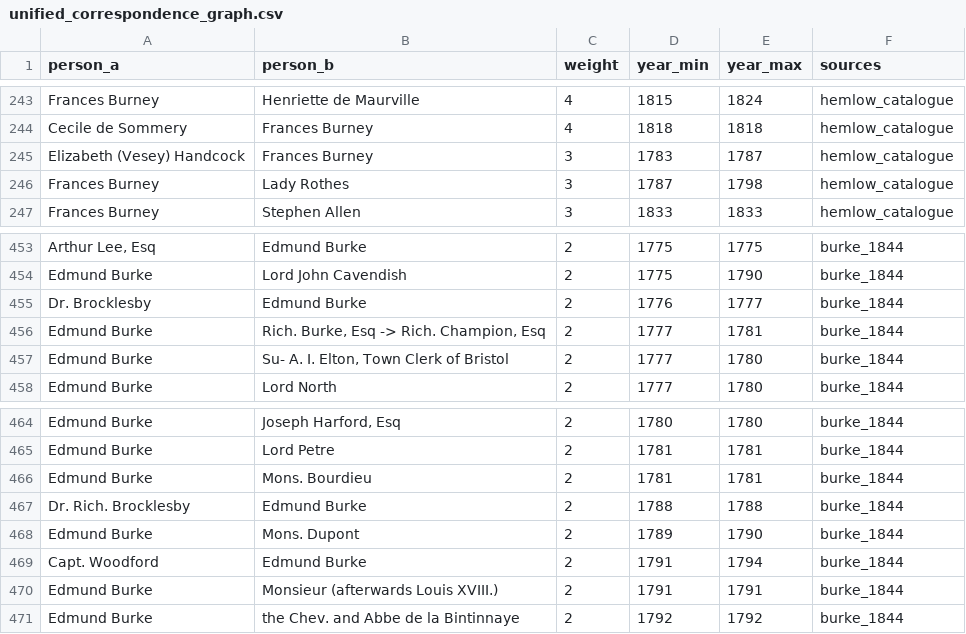
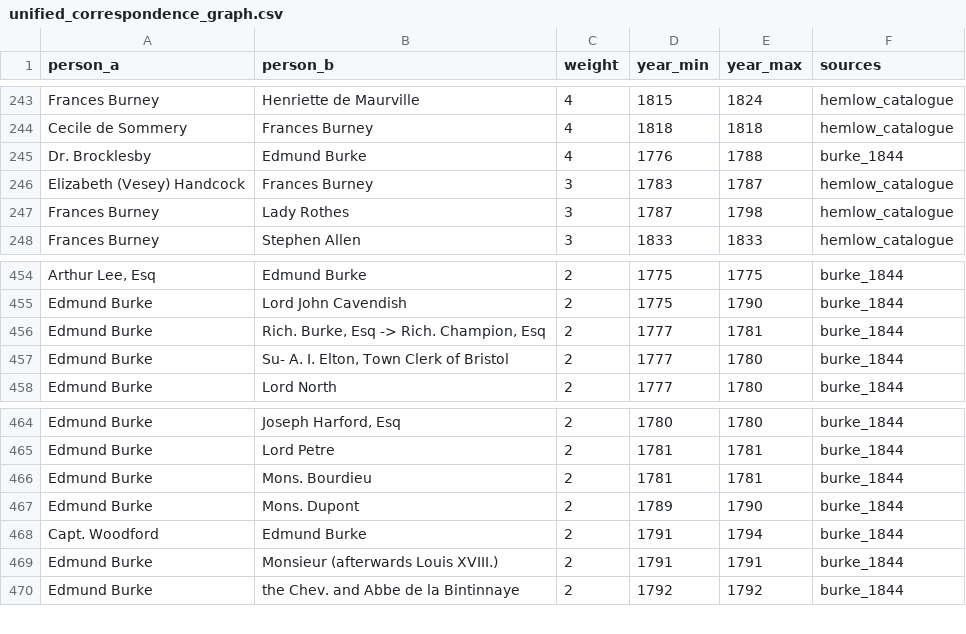
Before and after one commit to danwaterfield/DigHums, a CSV file: gazetteer/unified_correspondence_graph.csv, drawn as a sheet; only a part is shown, gaps mark what is left out; removed rows and columns are numbered as before the commit, all else as after; the diff names each change by its address in the sheet, - before the commit and + after, or states it on an @@ line.

```diff
--- a/gazetteer/unified_correspondence_graph.csv
+++ b/gazetteer/unified_correspondence_graph.csv
+row 245: Dr. Brocklesby | Edmund Burke | 4 | 1776 | 1788 | burke_1844
-row 455: Dr. Brocklesby | Edmund Burke | 2 | 1776 | 1777 | burke_1844
-row 467: Dr. Rich. Brocklesby | Edmund Burke | 2 | 1788 | 1788 | burke_1844
```
Also changed, not shown: 2 other files.
